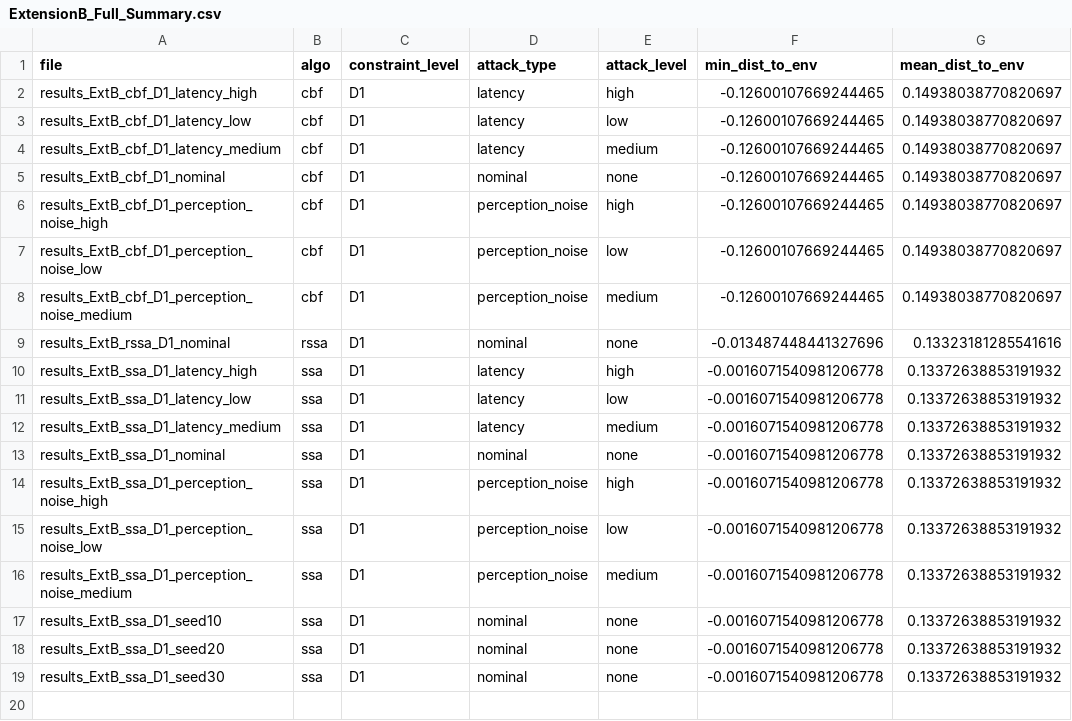
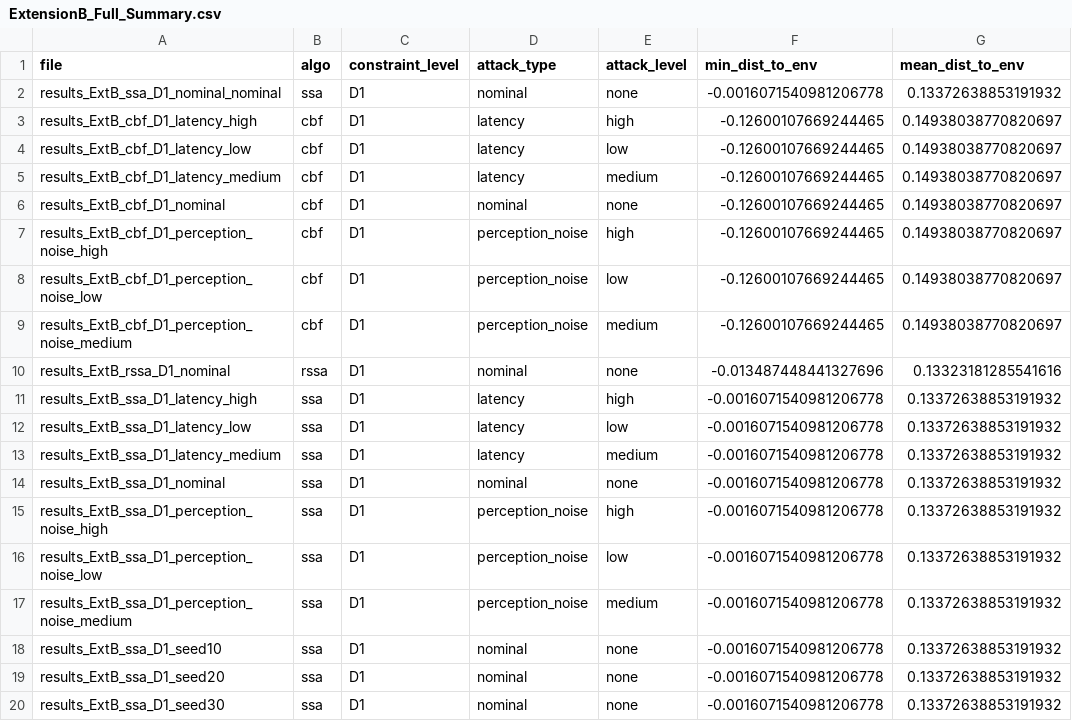
Before and after one commit to chisatonishikigi479/SparkProject2025, a CSV file: experiments/ExtensionB_Full_Summary.csv, drawn as a sheet; the diff names each change by its address in the sheet, - before the commit and + after, or states it on an @@ line.

```diff
--- a/experiments/ExtensionB_Full_Summary.csv
+++ b/experiments/ExtensionB_Full_Summary.csv
+row 2: results_ExtB_ssa_D1_nominal_nominal | ssa | D1 | nominal | none | -0.0016071540981206778 | 0.13372638853191932
```
Also changed, not shown: 11 other files.
